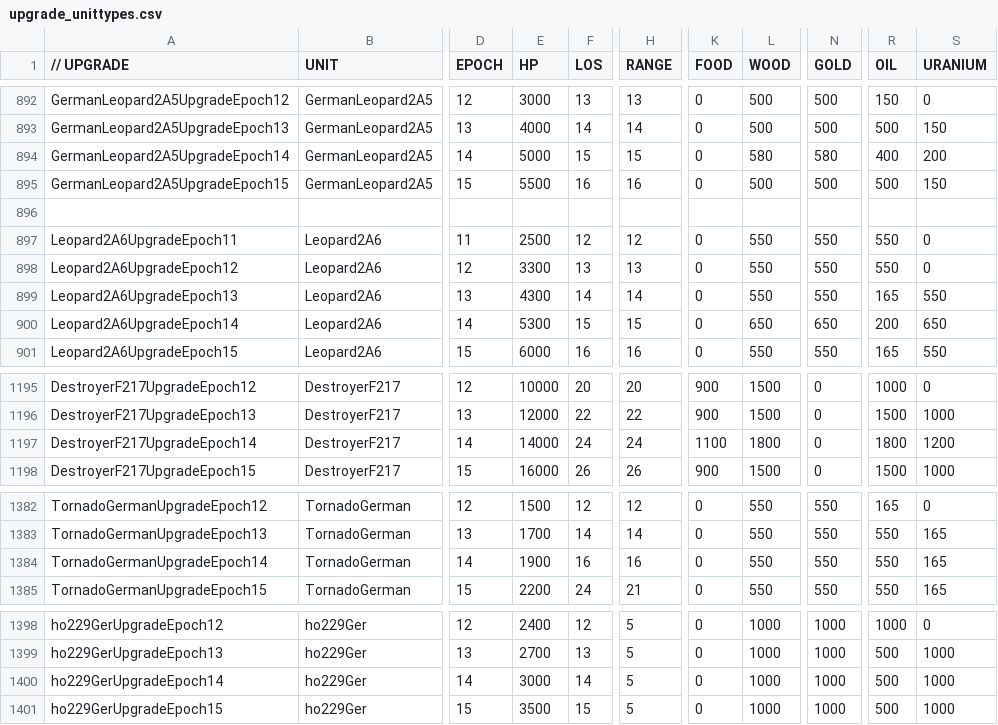
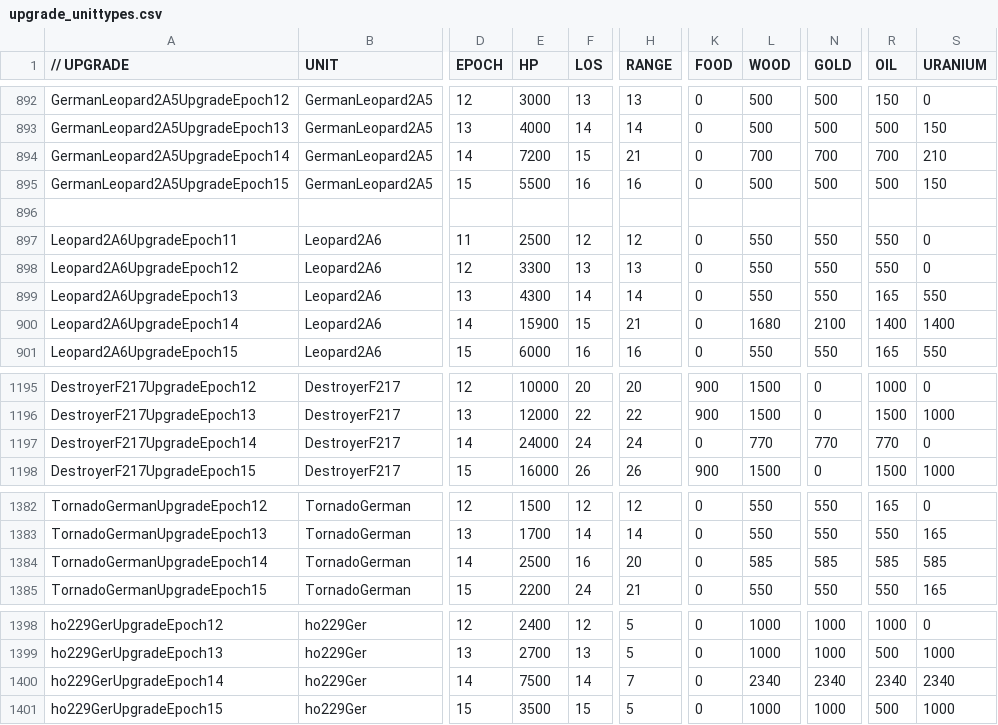
Before and after one commit to luojiang419/ee2, a CSV file: game-metadata/EE2X_db/TechTree/upgrade_unittypes.csv, drawn as a sheet; only a part is shown, gaps mark what is left out; the diff covers the shown part only; the diff names each change by its address in the sheet, - before the commit and + after, or states it on an @@ line.

```diff
--- a/game-metadata/EE2X_db/TechTree/upgrade_unittypes.csv
+++ b/game-metadata/EE2X_db/TechTree/upgrade_unittypes.csv
-E894 (HP): 5000
+E894 (HP): 7200
-H894 (RANGE): 15
+H894 (RANGE): 21
-L894 (WOOD): 580
+L894 (WOOD): 700
-N894 (GOLD): 580
+N894 (GOLD): 700
-R894 (OIL): 400
+R894 (OIL): 700
-S894 (URANIUM): 200
+S894 (URANIUM): 210
-E900 (HP): 5300
+E900 (HP): 15900
-H900 (RANGE): 15
+H900 (RANGE): 21
-L900 (WOOD): 650
+L900 (WOOD): 1680
-N900 (GOLD): 650
+N900 (GOLD): 2100
-R900 (OIL): 200
+R900 (OIL): 1400
-S900 (URANIUM): 650
+S900 (URANIUM): 1400
-E1197 (HP): 14000
+E1197 (HP): 24000
-K1197 (FOOD): 1100
+K1197 (FOOD): 0
-L1197 (WOOD): 1800
+L1197 (WOOD): 770
-N1197 (GOLD): 0
+N1197 (GOLD): 770
-R1197 (OIL): 1800
+R1197 (OIL): 770
-S1197 (URANIUM): 1200
+S1197 (URANIUM): 0
-E1384 (HP): 1900
+E1384 (HP): 2500
-H1384 (RANGE): 16
+H1384 (RANGE): 20
-L1384 (WOOD): 550
+L1384 (WOOD): 585
-N1384 (GOLD): 550
+N1384 (GOLD): 585
-R1384 (OIL): 550
+R1384 (OIL): 585
-S1384 (URANIUM): 165
+S1384 (URANIUM): 585
-E1400 (HP): 3000
+E1400 (HP): 7500
-H1400 (RANGE): 5
+H1400 (RANGE): 7
-L1400 (WOOD): 1000
+L1400 (WOOD): 2340
-N1400 (GOLD): 1000
+N1400 (GOLD): 2340
-R1400 (OIL): 500
+R1400 (OIL): 2340
-S1400 (URANIUM): 1000
+S1400 (URANIUM): 2340
```
Also changed, not shown: 83 edited cells elsewhere in this file.
